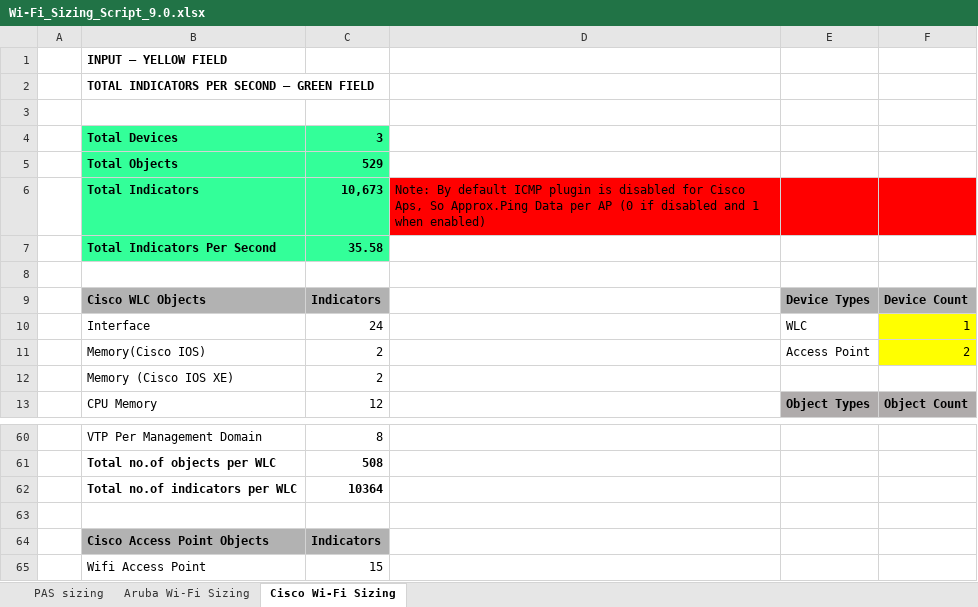
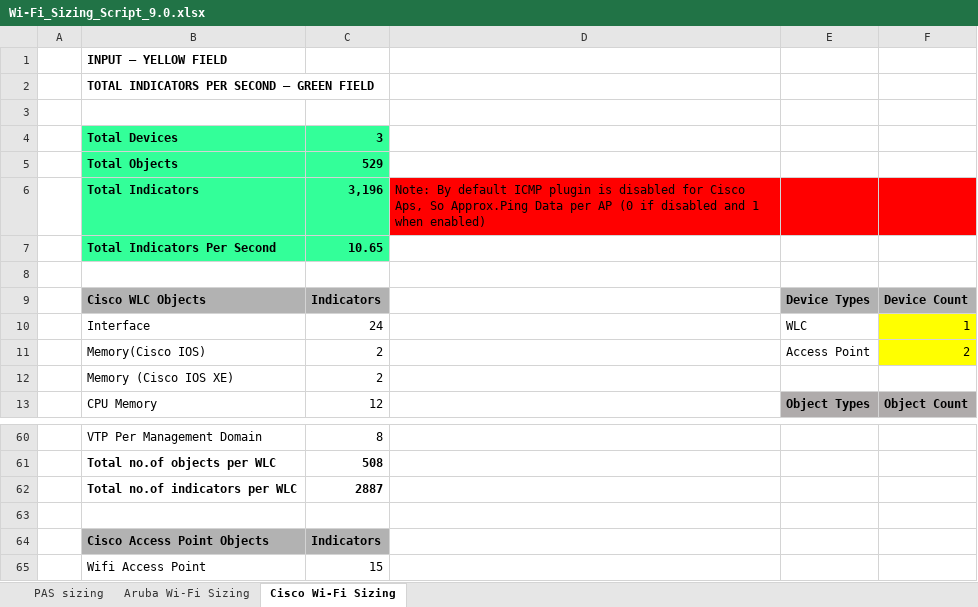
Before and after one commit to IBM/sevone-solutions-sizing-sheet, an Excel workbook: Wi-Fi/Wi-Fi_Sizing_Script_9.0.xlsx, sheet Cisco Wi-Fi Sizing, drawn as a sheet; only a part is shown, gaps mark what is left out; values as stored, in another font and other column widths than the file's, no borders; the diff names each change by its address in the sheet, - before the commit and + after, or states it on an @@ line.

Commit message:
Update wifi sizing script

```diff
--- a/Wi-Fi/Wi-Fi_Sizing_Script_9.0.xlsx (sheet Cisco Wi-Fi Sizing)
+++ b/Wi-Fi/Wi-Fi_Sizing_Script_9.0.xlsx (sheet Cisco Wi-Fi Sizing)
-C6: 10,673
+C6: 3,196
-C7: 35.58
+C7: 10.65
-C62: 10364
+C62: 2887
```
Also changed, not shown: Wi-Fi/Wi-Fi_Sizing_Script_8.1.xlsx, Wi-Fi/Wi-Fi_Sizing_Script_8.2.xlsx.
